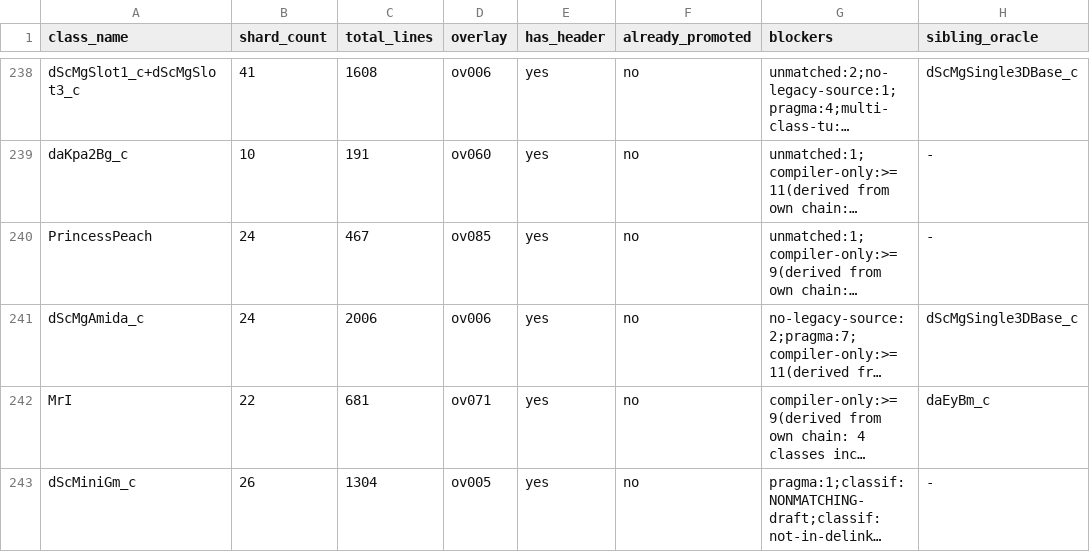
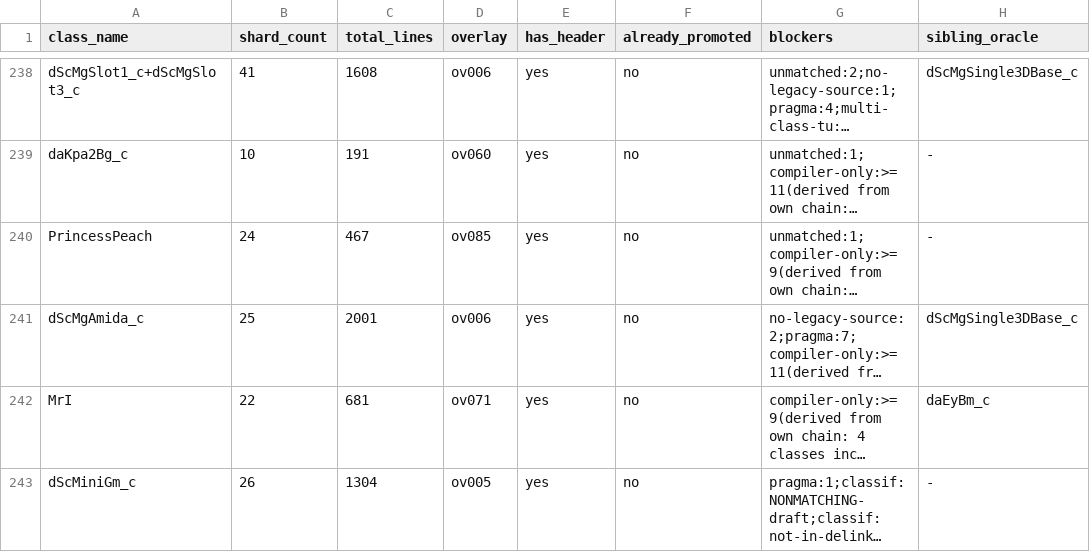
Before and after one commit to tangosdev/sm64ds-decomp, a TSV file: notes/data/tu-promotion-queue.tsv, drawn as a sheet; only a part is shown, gaps mark what is left out; long unchanged cells end in …; the diff names each change by its address in the sheet, - before the commit and + after, or states it on an @@ line.

```diff
--- a/notes/data/tu-promotion-queue.tsv
+++ b/notes/data/tu-promotion-queue.tsv
-B241 (shard_count): 24
+B241 (shard_count): 25
-C241 (total_lines): 2006
+C241 (total_lines): 2001
```
Also changed, not shown: 1 other file.
